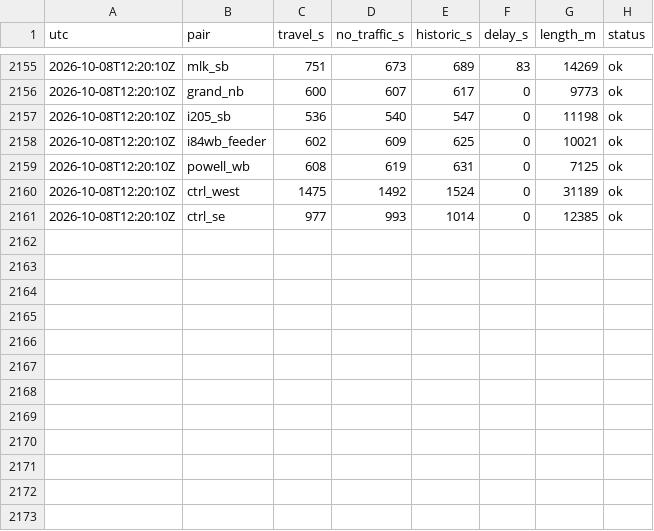
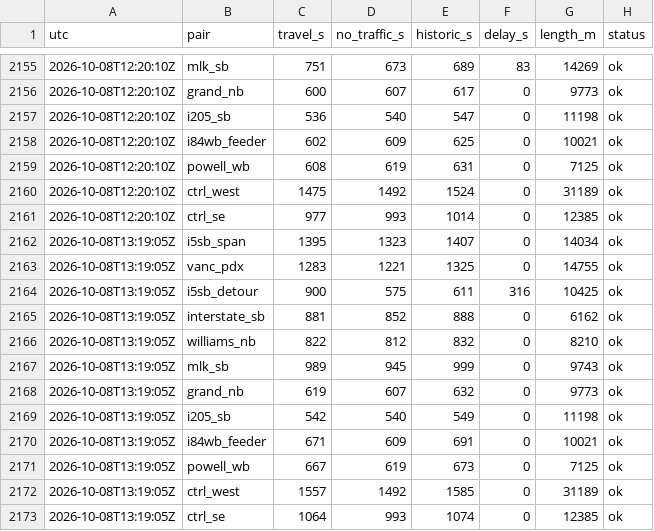
Before and after one commit to darcy0408/portland-traveltime-log, a CSV file: data/traveltimes_2026-10.csv, drawn as a sheet; only a part is shown, gaps mark what is left out; the diff names each change by its address in the sheet, - before the commit and + after, or states it on an @@ line.

```diff
--- a/data/traveltimes_2026-10.csv
+++ b/data/traveltimes_2026-10.csv
+row 2162: 2026-10-08T13:19:05Z | i5sb_span | 1395 | 1323 | 1407 | 0 | 14034 | ok
+row 2163: 2026-10-08T13:19:05Z | vanc_pdx | 1283 | 1221 | 1325 | 0 | 14755 | ok
+row 2164: 2026-10-08T13:19:05Z | i5sb_detour | 900 | 575 | 611 | 316 | 10425 | ok
+row 2165: 2026-10-08T13:19:05Z | interstate_sb | 881 | 852 | 888 | 0 | 6162 | ok
+row 2166: 2026-10-08T13:19:05Z | williams_nb | 822 | 812 | 832 | 0 | 8210 | ok
+row 2167: 2026-10-08T13:19:05Z | mlk_sb | 989 | 945 | 999 | 0 | 9743 | ok
+row 2168: 2026-10-08T13:19:05Z | grand_nb | 619 | 607 | 632 | 0 | 9773 | ok
+row 2169: 2026-10-08T13:19:05Z | i205_sb | 542 | 540 | 549 | 0 | 11198 | ok
+row 2170: 2026-10-08T13:19:05Z | i84wb_feeder | 671 | 609 | 691 | 0 | 10021 | ok
+row 2171: 2026-10-08T13:19:05Z | powell_wb | 667 | 619 | 673 | 0 | 7125 | ok
+row 2172: 2026-10-08T13:19:05Z | ctrl_west | 1557 | 1492 | 1585 | 0 | 31189 | ok
+row 2173: 2026-10-08T13:19:05Z | ctrl_se | 1064 | 993 | 1074 | 0 | 12385 | ok
```
